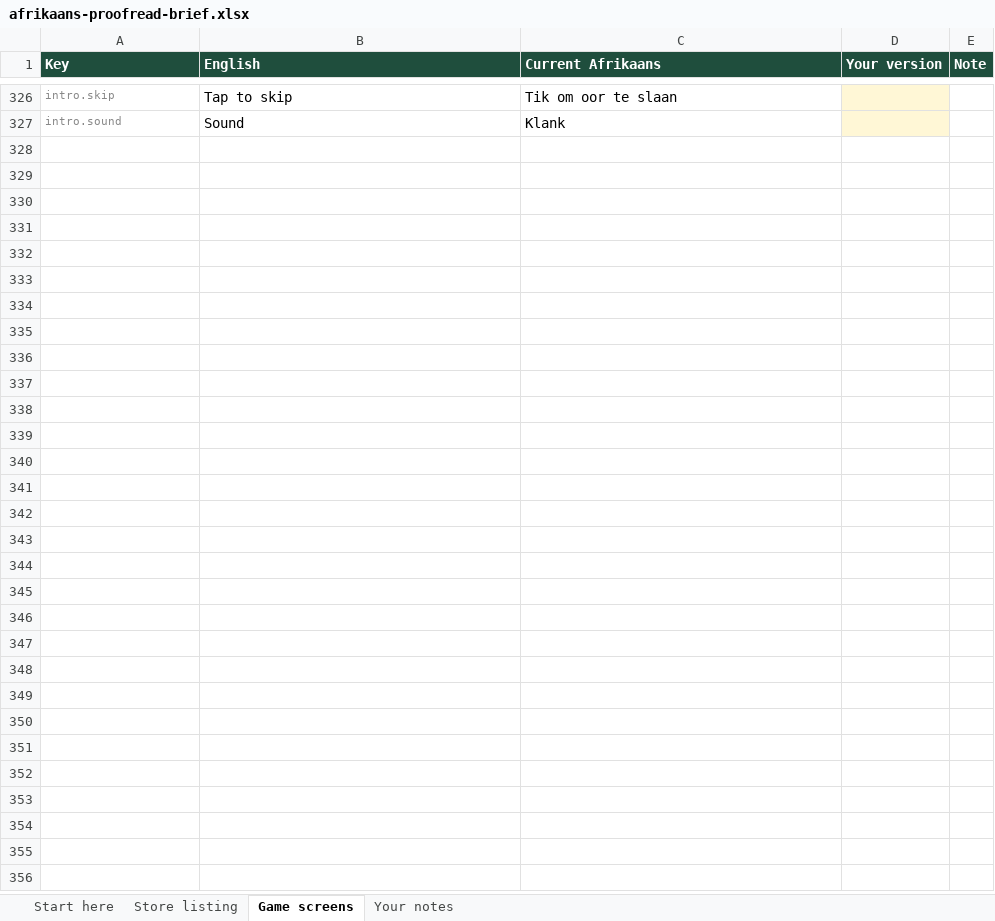
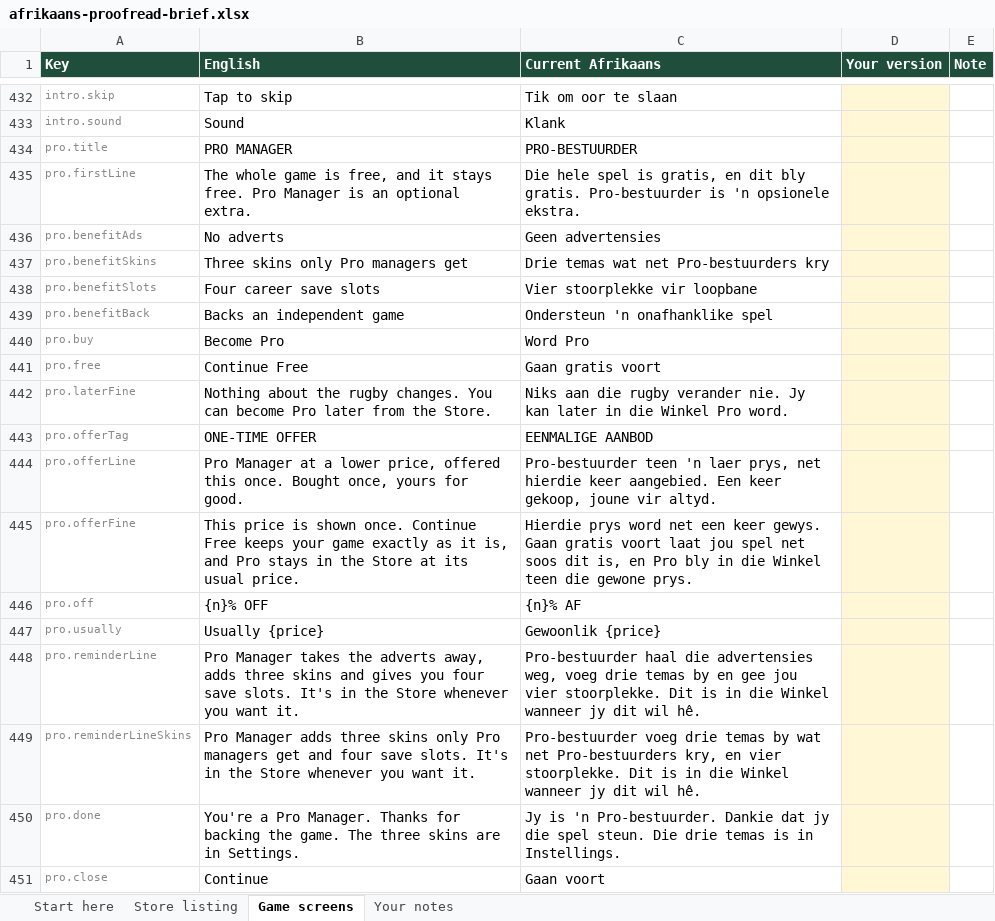
Before and after one commit to craigjswayne-cyber/Game, an Excel workbook: docs/afrikaans-review/afrikaans-proofread-brief.xlsx, sheet Game screens, drawn as a sheet; only a part is shown, gaps mark what is left out; values as stored, in another font and other column widths than the file's, no borders; the diff covers the shown part only; the diff names each change by its address in the sheet, - before the commit and + after, or states it on an @@ line.

```diff
--- a/docs/afrikaans-review/afrikaans-proofread-brief.xlsx (sheet Game screens)
+++ b/docs/afrikaans-review/afrikaans-proofread-brief.xlsx (sheet Game screens)
+row 434: pro.title | PRO MANAGER | PRO-BESTUURDER
+row 435: pro.firstLine | The whole game is free, and it stays free. Pro Manager is an optional extra. | Die hele spel is gratis, en dit bly gratis. Pro-bestuurder is 'n opsionele ekstra.
+row 436: pro.benefitAds | No adverts | Geen advertensies
+row 437: pro.benefitSkins | Three skins only Pro managers get | Drie temas wat net Pro-bestuurders kry
+row 438: pro.benefitSlots | Four career save slots | Vier stoorplekke vir loopbane
+row 439: pro.benefitBack | Backs an independent game | Ondersteun 'n onafhanklike spel
+row 440: pro.buy | Become Pro | Word Pro
+row 441: pro.free | Continue Free | Gaan gratis voort
+row 442: pro.laterFine | Nothing about the rugby changes. You can become Pro later from the Store. | Niks aan die rugby verander nie. Jy kan later in die Winkel Pro word.
+row 443: pro.offerTag | ONE-TIME OFFER | EENMALIGE AANBOD
+row 444: pro.offerLine | Pro Manager at a lower price, offered this once. Bought once, yours for good. | Pro-bestuurder teen 'n laer prys, net hierdie keer aangebied. Een keer gekoop, joune vir altyd.
+row 445: pro.offerFine | This price is shown once. Continue Free keeps your game exactly as it is, and Pro stays in the Store at its usual price. | Hierdie prys word net een keer gewys. Gaan gratis voort laat jou spel net soos dit is, en Pro bly in die Winkel teen die gewone prys.
+row 446: pro.off | {n}% OFF | {n}% AF
+row 447: pro.usually | Usually {price} | Gewoonlik {price}
+row 448: pro.reminderLine | Pro Manager takes the adverts away, adds three skins and gives you four save slots. It's in the Store whenever you want it. | Pro-bestuurder haal die advertensies weg, voeg drie temas by en gee jou vier stoorplekke. Dit is in die Winkel wanneer jy dit wil hê.
+row 449: pro.reminderLineSkins | Pro Manager adds three skins only Pro managers get and four save slots. It's in the Store whenever you want it. | Pro-bestuurder voeg drie temas by wat net Pro-bestuurders kry, en vier stoorplekke. Dit is in die Winkel wanneer jy dit wil hê.
+row 450: pro.done | You're a Pro Manager. Thanks for backing the game. The three skins are in Settings. | Jy is 'n Pro-bestuurder. Dankie dat jy die spel steun. Die drie temas is in Instellings.
+row 451: pro.close | Continue | Gaan voort
```
Also changed, not shown: 106 added rows elsewhere in this sheet, 1 other file.
